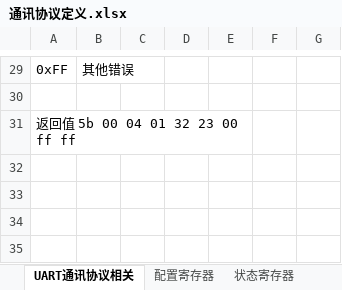
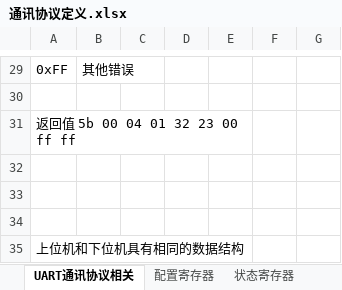
Before and after one commit to zc110747/remote_manage, an Excel workbook: document/通讯协议定义.xlsx, sheet UART通讯协议相关, drawn as a sheet; only a part is shown, gaps mark what is left out; values as stored, in another font and other column widths than the file's, no borders; the diff names each change by its address in the sheet, - before the commit and + after, or states it on an @@ line.

Commit message:
update for document and system structure.

```diff
--- a/document/通讯协议定义.xlsx (sheet UART通讯协议相关)
+++ b/document/通讯协议定义.xlsx (sheet UART通讯协议相关)
+row 32: (empty)
+row 33: (empty)
+row 34: (empty)
+row 35: 上位机和下位机具有相同的数据结构
```
Also changed, not shown: 11 other files.
